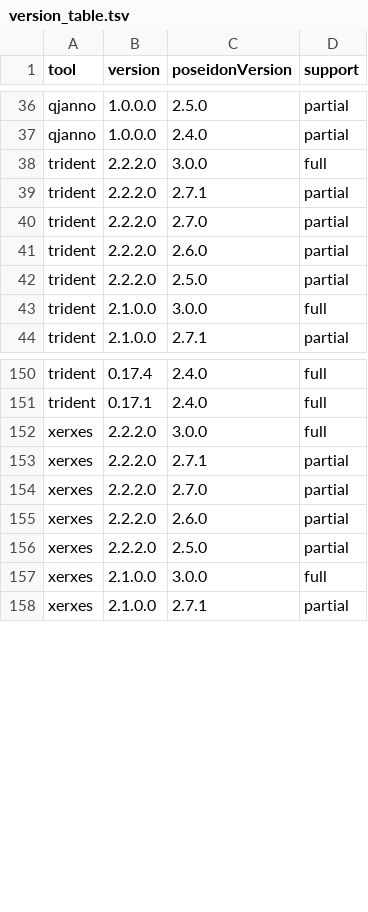
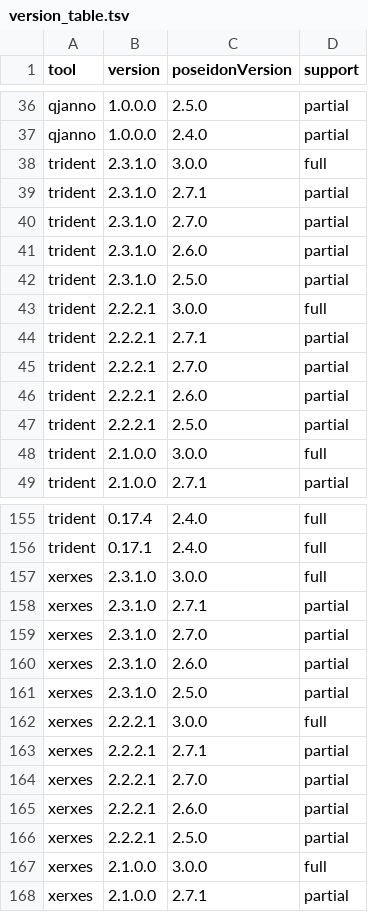
Before and after one commit to poseidon-framework/poseidon-framework.github.io, a TSV file: version_table.tsv, drawn as a sheet; only a part is shown, gaps mark what is left out.

Commit message:
preparing new trident version release

```diff
--- a/version_table.tsv
+++ b/version_table.tsv
@@ -37,7 +37,12 @@ qjanno	1.0.0.0	2.5.0	partial
 qjanno	1.0.0.0	2.4.0	partial
-trident	2.2.2.0	3.0.0	full
-trident	2.2.2.0	2.7.1	partial
-trident	2.2.2.0	2.7.0	partial
-trident	2.2.2.0	2.6.0	partial
-trident	2.2.2.0	2.5.0	partial
+trident	2.3.1.0	3.0.0	full
+trident	2.3.1.0	2.7.1	partial
+trident	2.3.1.0	2.7.0	partial
+trident	2.3.1.0	2.6.0	partial
+trident	2.3.1.0	2.5.0	partial
+trident	2.2.2.1	3.0.0	full
+trident	2.2.2.1	2.7.1	partial
+trident	2.2.2.1	2.7.0	partial
+trident	2.2.2.1	2.6.0	partial
+trident	2.2.2.1	2.5.0	partial
 trident	2.1.0.0	3.0.0	full
@@ -151,7 +156,12 @@ trident	0.17.4	2.4.0	full
 trident	0.17.1	2.4.0	full
-xerxes	2.2.2.0	3.0.0	full
-xerxes	2.2.2.0	2.7.1	partial
-xerxes	2.2.2.0	2.7.0	partial
-xerxes	2.2.2.0	2.6.0	partial
-xerxes	2.2.2.0	2.5.0	partial
+xerxes	2.3.1.0	3.0.0	full
+xerxes	2.3.1.0	2.7.1	partial
+xerxes	2.3.1.0	2.7.0	partial
+xerxes	2.3.1.0	2.6.0	partial
+xerxes	2.3.1.0	2.5.0	partial
+xerxes	2.2.2.1	3.0.0	full
+xerxes	2.2.2.1	2.7.1	partial
+xerxes	2.2.2.1	2.7.0	partial
+xerxes	2.2.2.1	2.6.0	partial
+xerxes	2.2.2.1	2.5.0	partial
 xerxes	2.1.0.0	3.0.0	full
```
Also changed, not shown: pdf_conversion/pdf_conversion_list.tsv, 2 other files.
